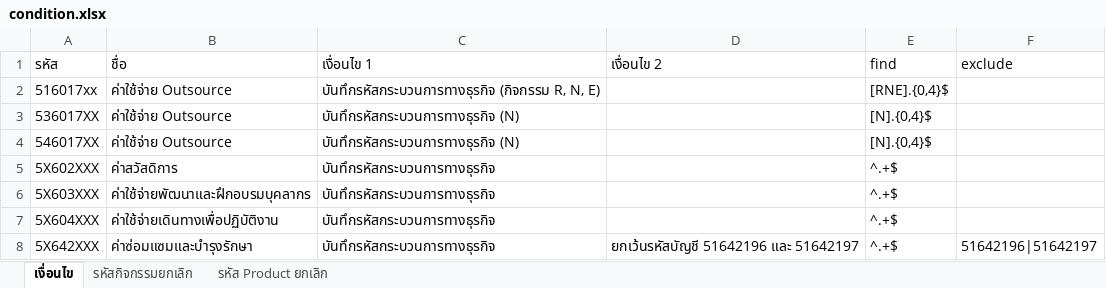
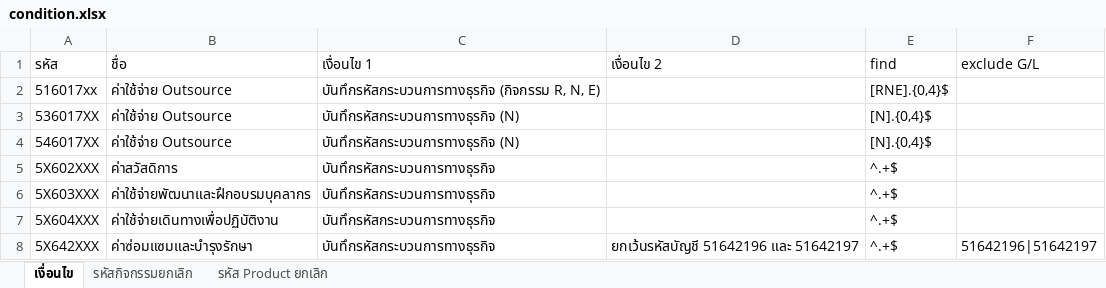
Before and after one commit to kaebmoo/student, an Excel workbook: Peace/condition.xlsx, sheet เงื่อนไข, drawn as a sheet; only a part is shown; values as stored, in another font and other column widths than the file's, no borders; the diff names each change by its address in the sheet, - before the commit and + after, or states it on an @@ line.

Commit message:
edit column name

```diff
--- a/Peace/condition.xlsx (sheet เงื่อนไข)
+++ b/Peace/condition.xlsx (sheet เงื่อนไข)
-F1: exclude
+F1: exclude G/L
```
Also changed, not shown: 1 other file.
